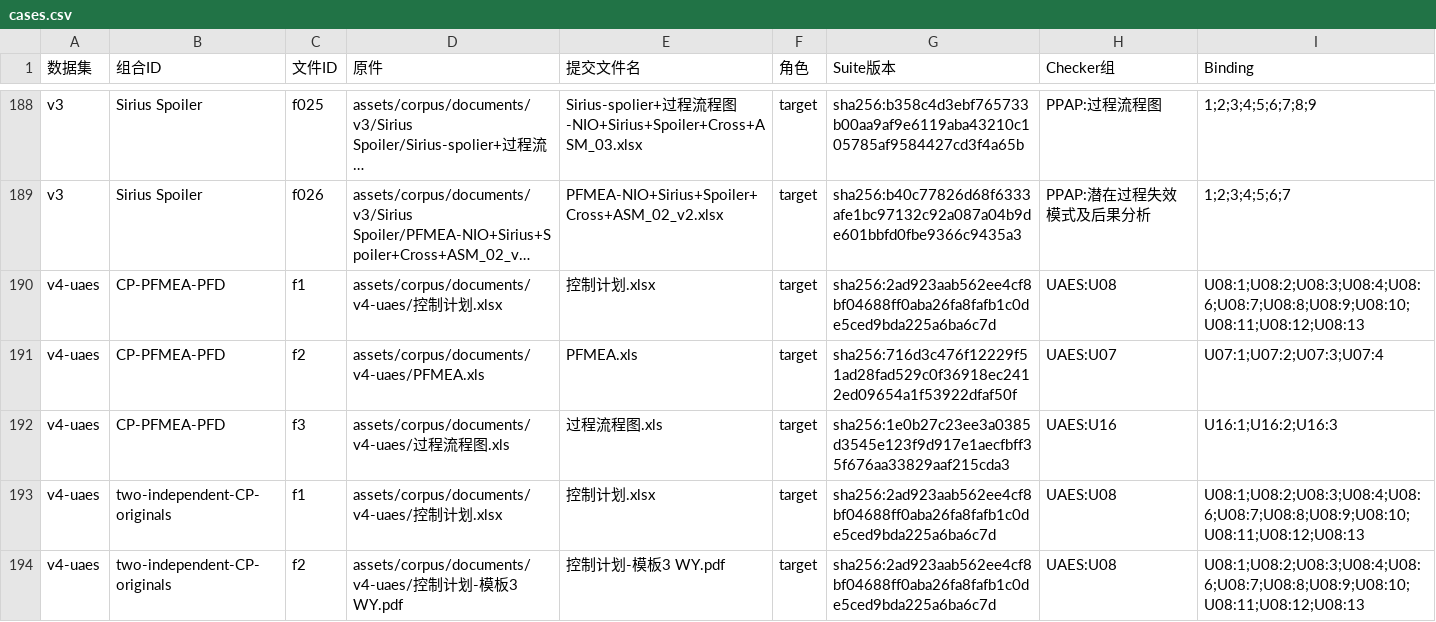
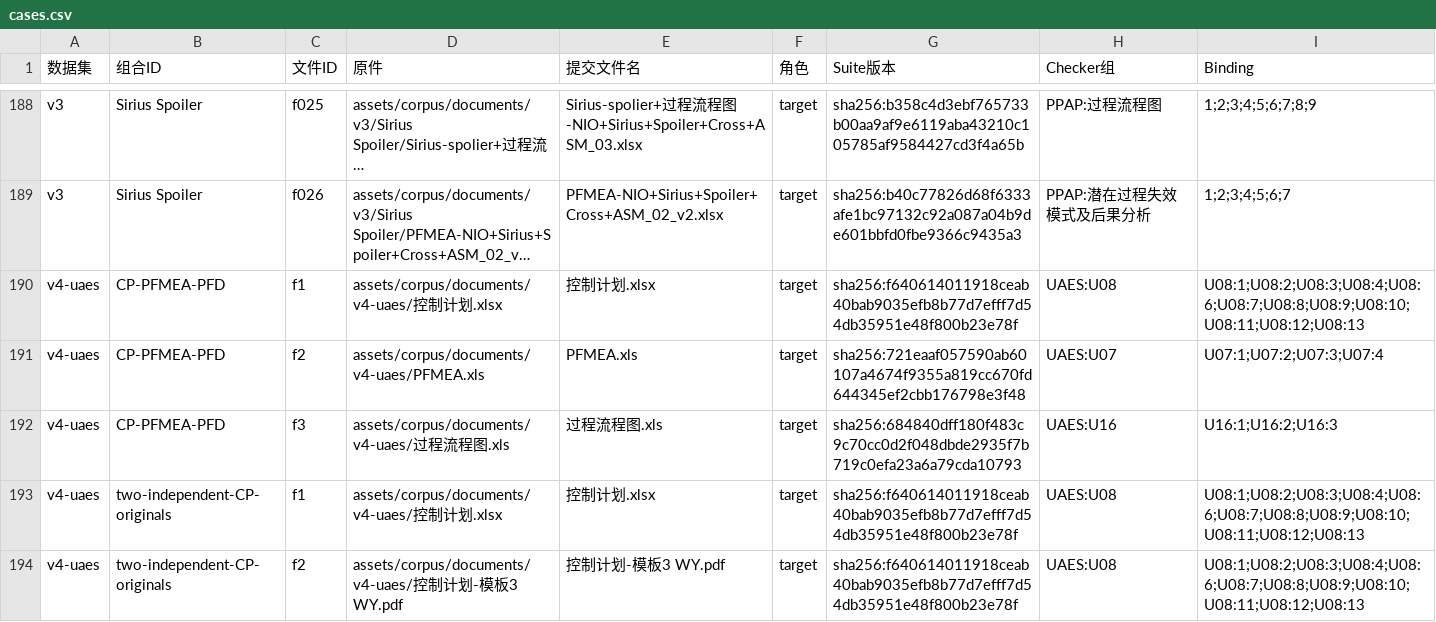
Before and after one commit to ppap-agent/ppap, a CSV file: assets/corpus/cases.csv, drawn as a sheet; only a part is shown, gaps mark what is left out; long unchanged cells end in …; the diff names each change by its address in the sheet, - before the commit and + after, or states it on an @@ line.

```diff
--- a/assets/corpus/cases.csv
+++ b/assets/corpus/cases.csv
-G190 (Suite版本): sha256:2ad923aab562ee4cf8bf04688ff0aba26fa8fafb1c0de5ced9bda225a6ba6c7d
+G190 (Suite版本): sha256:f640614011918ceab40bab9035efb8b77d7efff7d54db35951e48f800b23e78f
-G191 (Suite版本): sha256:716d3c476f12229f51ad28fad529c0f36918ec2412ed09654a1f53922dfaf50f
+G191 (Suite版本): sha256:721eaaf057590ab60107a4674f9355a819cc670fd644345ef2cbb176798e3f48
-G192 (Suite版本): sha256:1e0b27c23ee3a0385d3545e123f9d917e1aecfbff35f676aa33829aaf215cda3
+G192 (Suite版本): sha256:684840dff180f483c9c70cc0d2f048dbde2935f7b719c0efa23a6a79cda10793
-G193:G194 (Suite版本): sha256:2ad923aab562ee4cf8bf04688ff0aba26fa8fafb1c0de5ced9bda225a6ba6c7d
+G193:G194 (Suite版本): sha256:f640614011918ceab40bab9035efb8b77d7efff7d54db35951e48f800b23e78f
```
Also changed, not shown: 11 other files.
